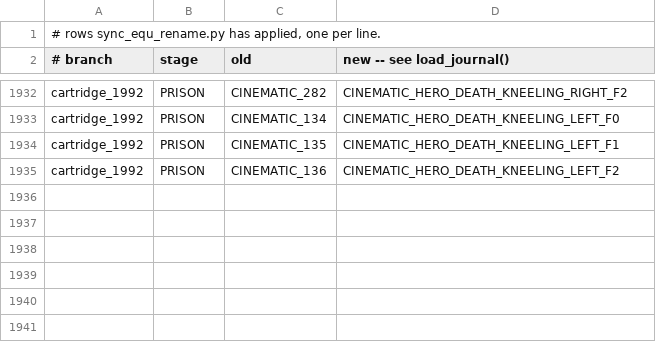
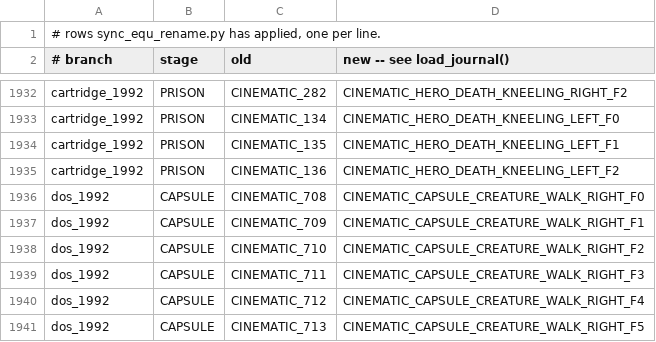
Before and after one commit to ArqueologiaDigital/another-world-source-reconstruction, a TSV file: notes/unified-scoping/applied_rows.tsv, drawn as a sheet; only a part is shown, gaps mark what is left out.

```diff
--- a/notes/unified-scoping/applied_rows.tsv
+++ b/notes/unified-scoping/applied_rows.tsv
@@ -1935 +1935,7 @@ cartridge_1992	PRISON	CINEMATIC_135	CINEMATIC_HERO_DEATH_KNEELING_LEFT_F1
 cartridge_1992	PRISON	CINEMATIC_136	CINEMATIC_HERO_DEATH_KNEELING_LEFT_F2
+dos_1992	CAPSULE	CINEMATIC_708	CINEMATIC_CAPSULE_CREATURE_WALK_RIGHT_F0
+dos_1992	CAPSULE	CINEMATIC_709	CINEMATIC_CAPSULE_CREATURE_WALK_RIGHT_F1
+dos_1992	CAPSULE	CINEMATIC_710	CINEMATIC_CAPSULE_CREATURE_WALK_RIGHT_F2
+dos_1992	CAPSULE	CINEMATIC_711	CINEMATIC_CAPSULE_CREATURE_WALK_RIGHT_F3
+dos_1992	CAPSULE	CINEMATIC_712	CINEMATIC_CAPSULE_CREATURE_WALK_RIGHT_F4
+dos_1992	CAPSULE	CINEMATIC_713	CINEMATIC_CAPSULE_CREATURE_WALK_RIGHT_F5
```
Also changed, not shown: 6 other files.
